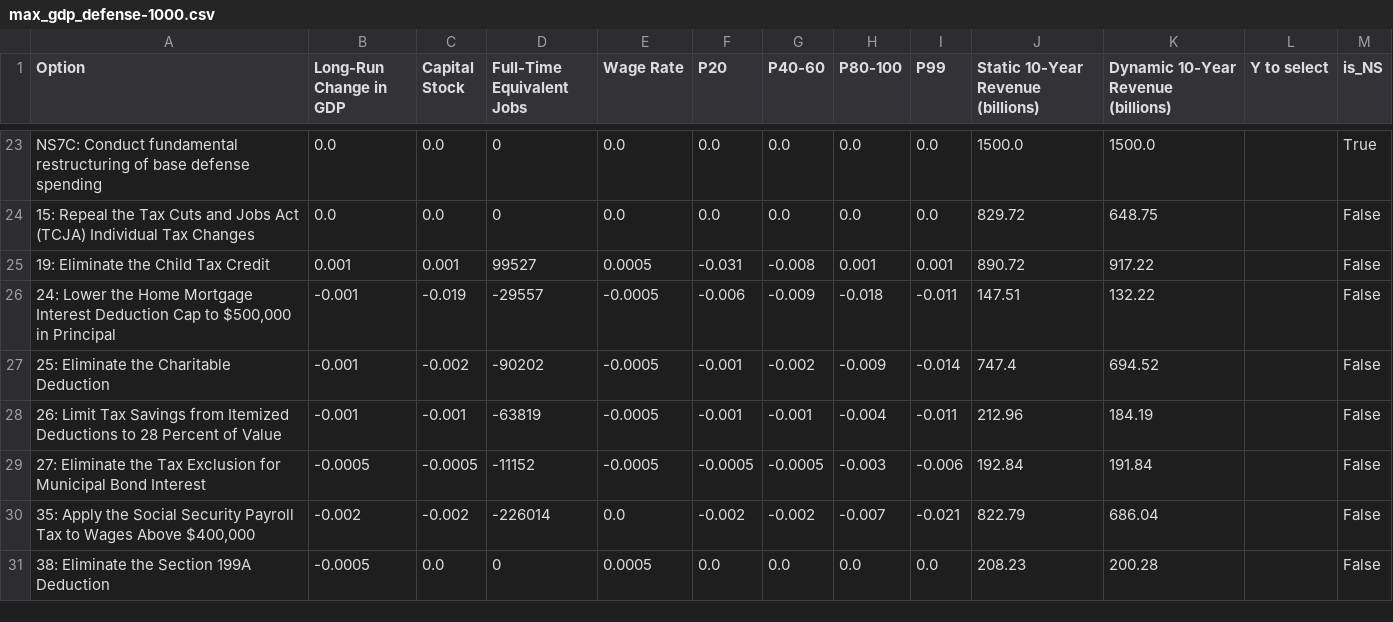
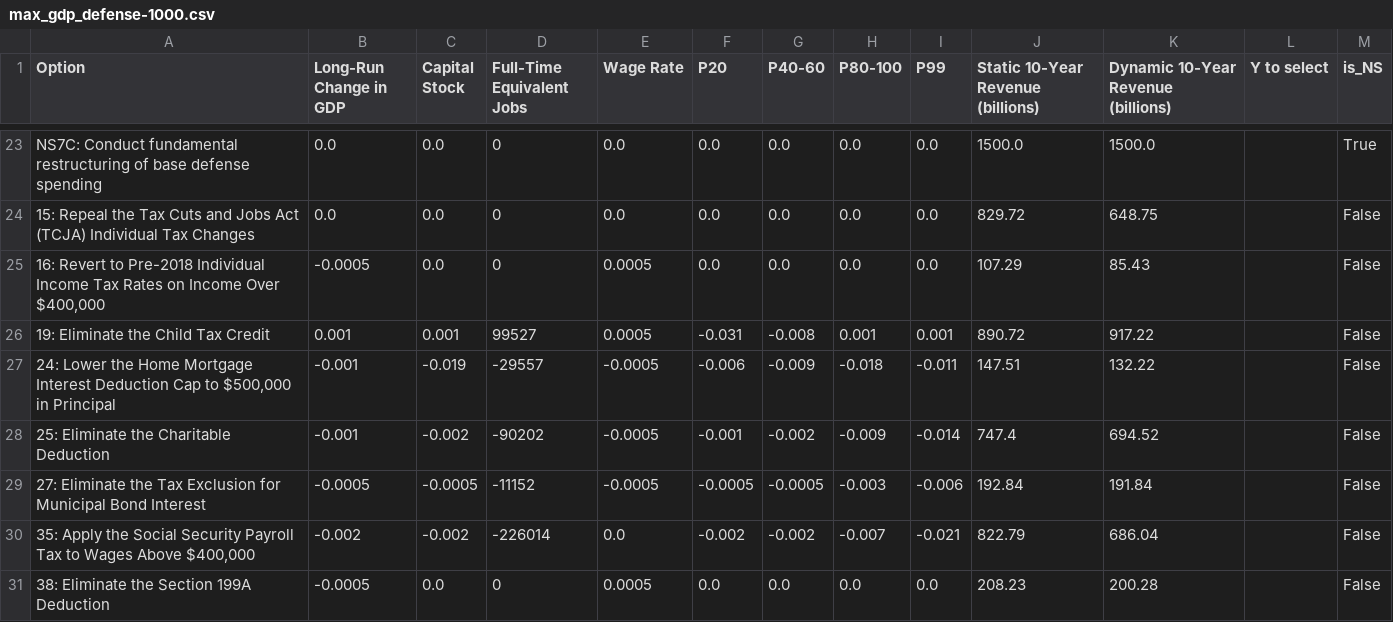
Before and after one commit to kbsimms/ijab2025_econ, a CSV file: outputs/defense/max_gdp_defense-1000.csv, drawn as a sheet; only a part is shown, gaps mark what is left out; removed rows and columns are numbered as before the commit, all else as after; the diff covers the shown part only; the diff names each change by its address in the sheet, - before the commit and + after, or states it on an @@ line.

```diff
--- a/outputs/defense/max_gdp_defense-1000.csv
+++ b/outputs/defense/max_gdp_defense-1000.csv
+row 25: 16: Revert to Pre-2018 Individual Income Tax Rates on Income Over $400,000 | -0.0005 | 0.0 | 0 | 0.0005 | 0.0 | 0.0 | 0.0 | 0.0 | 107.29 | 85.43 |  | False
-row 28: 26: Limit Tax Savings from Itemized Deductions to 28 Percent of Value | -0.001 | -0.001 | -63819 | -0.0005 | -0.001 | -0.001 | -0.004 | -0.011 | 212.96 | 184.19 |  | False
```
Also changed, not shown: 3 added rows and 1 removed row elsewhere in this file, max_gdp.csv, outputs/defense/max_gdp_defense-2500.csv, 23 other files.
